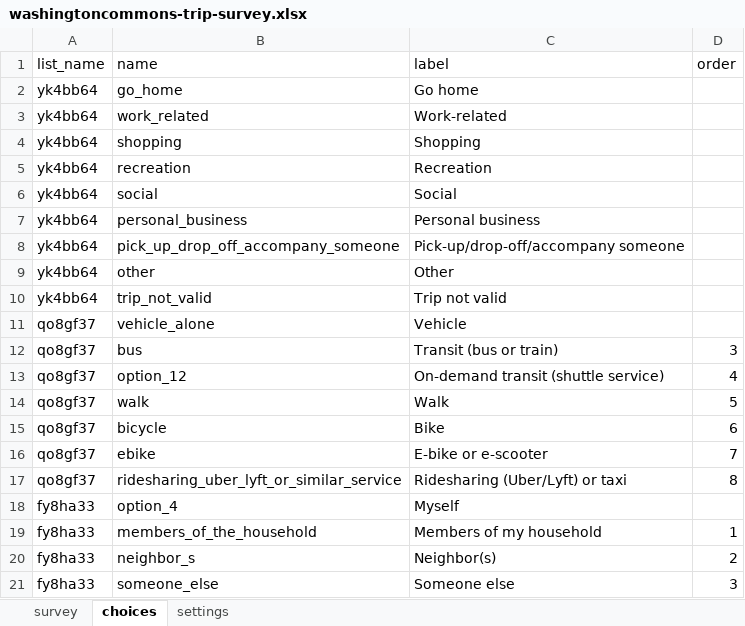
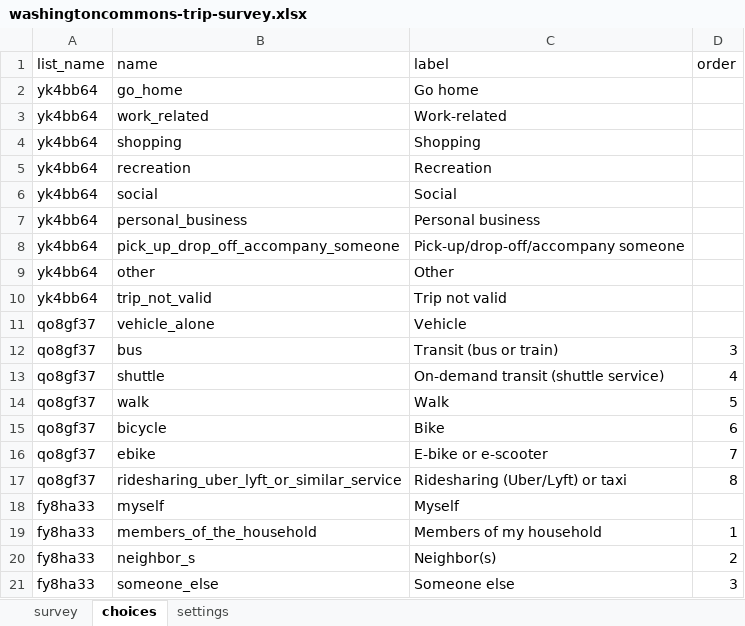
Before and after one commit to e-mission/nrel-openpath-deploy-configs, an Excel workbook: survey_resources/washingtoncommons/washingtoncommons-trip-survey.xlsx, sheet choices, drawn as a sheet; values as stored, in another font and other column widths than the file's, no borders; the diff names each change by its address in the sheet, - before the commit and + after, or states it on an @@ line.

```diff
--- a/survey_resources/washingtoncommons/washingtoncommons-trip-survey.xlsx (sheet choices)
+++ b/survey_resources/washingtoncommons/washingtoncommons-trip-survey.xlsx (sheet choices)
-B13 (name): option_12
+B13 (name): shuttle
-B18 (name): option_4
+B18 (name): myself
```
Also changed, not shown: survey_resources/washingtoncommons/washingtoncommons-onboarding-survey.xlsx, 2 other files.
